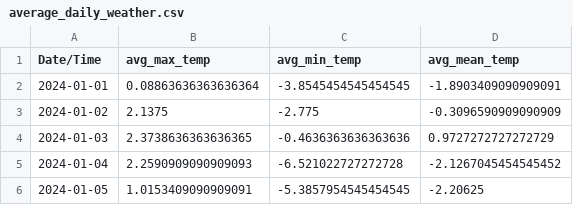
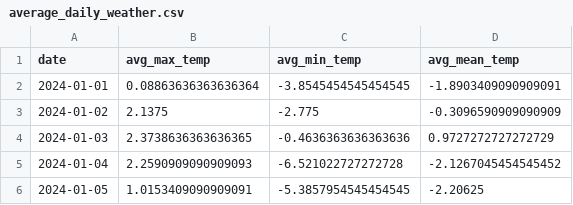
Before and after one commit to cristinaasu/Spotify_Analysis, a CSV file: data/02-analysis_data/average_daily_weather.csv, drawn as a sheet; only a part is shown.

Commit message:
change analysis data to parquet format

```diff
--- a/data/02-analysis_data/average_daily_weather.csv
+++ b/data/02-analysis_data/average_daily_weather.csv
@@ -1,2 +1,2 @@
-Date/Time,avg_max_temp,avg_min_temp,avg_mean_temp
+date,avg_max_temp,avg_min_temp,avg_mean_temp
 2024-01-01,0.08863636363636364,-3.8545454545454545,-1.8903409090909091
```
Also changed, not shown: 2 other files.
